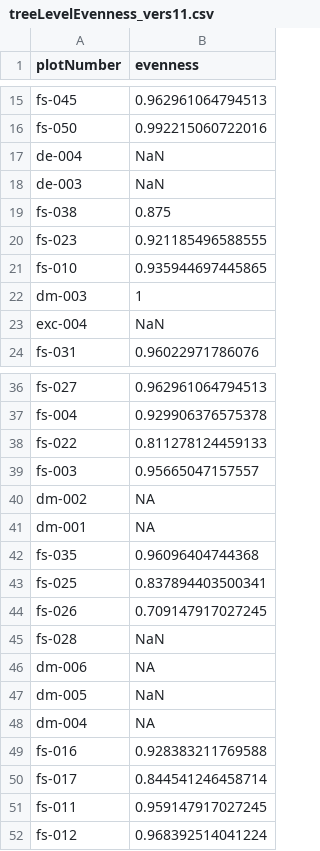
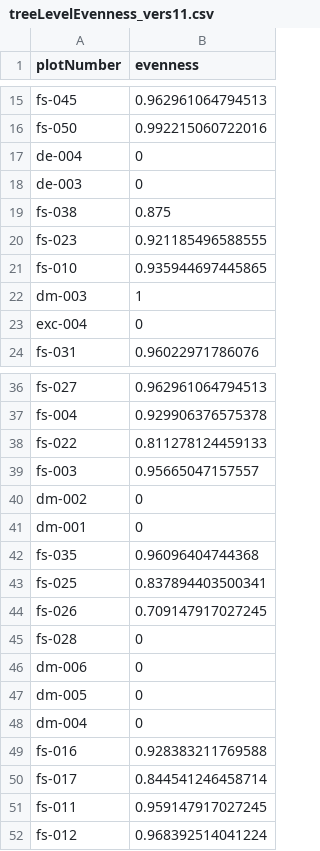
Before and after one commit to BeNrn/Biogeography_Dataprocessing, a CSV file: evenness/treeLevelEvenness_vers11.csv, drawn as a sheet; only a part is shown, gaps mark what is left out.

```diff
--- a/evenness/treeLevelEvenness_vers11.csv
+++ b/evenness/treeLevelEvenness_vers11.csv
@@ -16,4 +16,4 @@
 "fs-050","0.992215060722016"
-"de-004","NaN"
-"de-003","NaN"
+"de-004","0"
+"de-003","0"
 "fs-038","0.875"
@@ -22,3 +22,3 @@
 "dm-003","1"
-"exc-004","NaN"
+"exc-004","0"
 "fs-031","0.96022971786076"
@@ -39,4 +39,4 @@
 "fs-003","0.95665047157557"
-"dm-002",NA
-"dm-001",NA
+"dm-002","0"
+"dm-001","0"
 "fs-035","0.96096404744368"
@@ -44,6 +44,6 @@
 "fs-026","0.709147917027245"
-"fs-028","NaN"
-"dm-006",NA
-"dm-005","NaN"
-"dm-004",NA
+"fs-028","0"
+"dm-006","0"
+"dm-005","0"
+"dm-004","0"
 "fs-016","0.928383211769588"
```
Also changed, not shown: evenness/overallEvenness_vers11.csv, evenness/treeConditionEvenness_vers11.csv, 4 other files.
